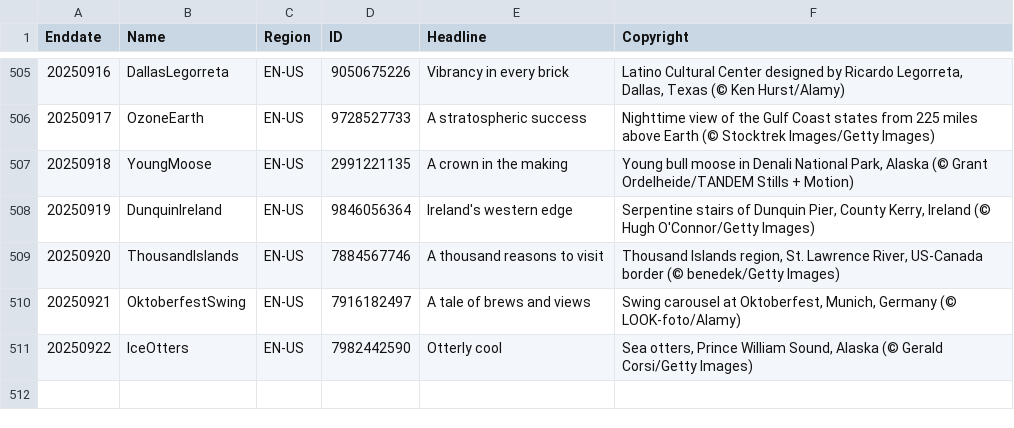
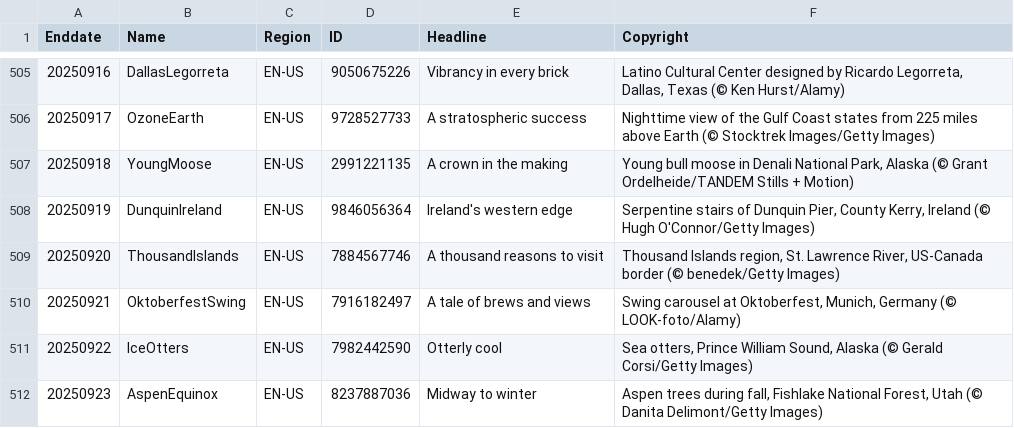
Before and after one commit to taumasyang/imageArchive, a CSV file: metadata/EN-US.csv, drawn as a sheet; only a part is shown, gaps mark what is left out; the diff names each change by its address in the sheet, - before the commit and + after, or states it on an @@ line.

```diff
--- a/metadata/EN-US.csv
+++ b/metadata/EN-US.csv
+row 512: 20250923 | AspenEquinox | EN-US | 8237887036 | Midway to winter | Aspen trees during fall, Fishlake National Forest, Utah (© Danita Delimont/Getty Images)
```
Also changed, not shown: metadata/EN-CA.csv, metadata/ES-ES.csv, 12 other files.
